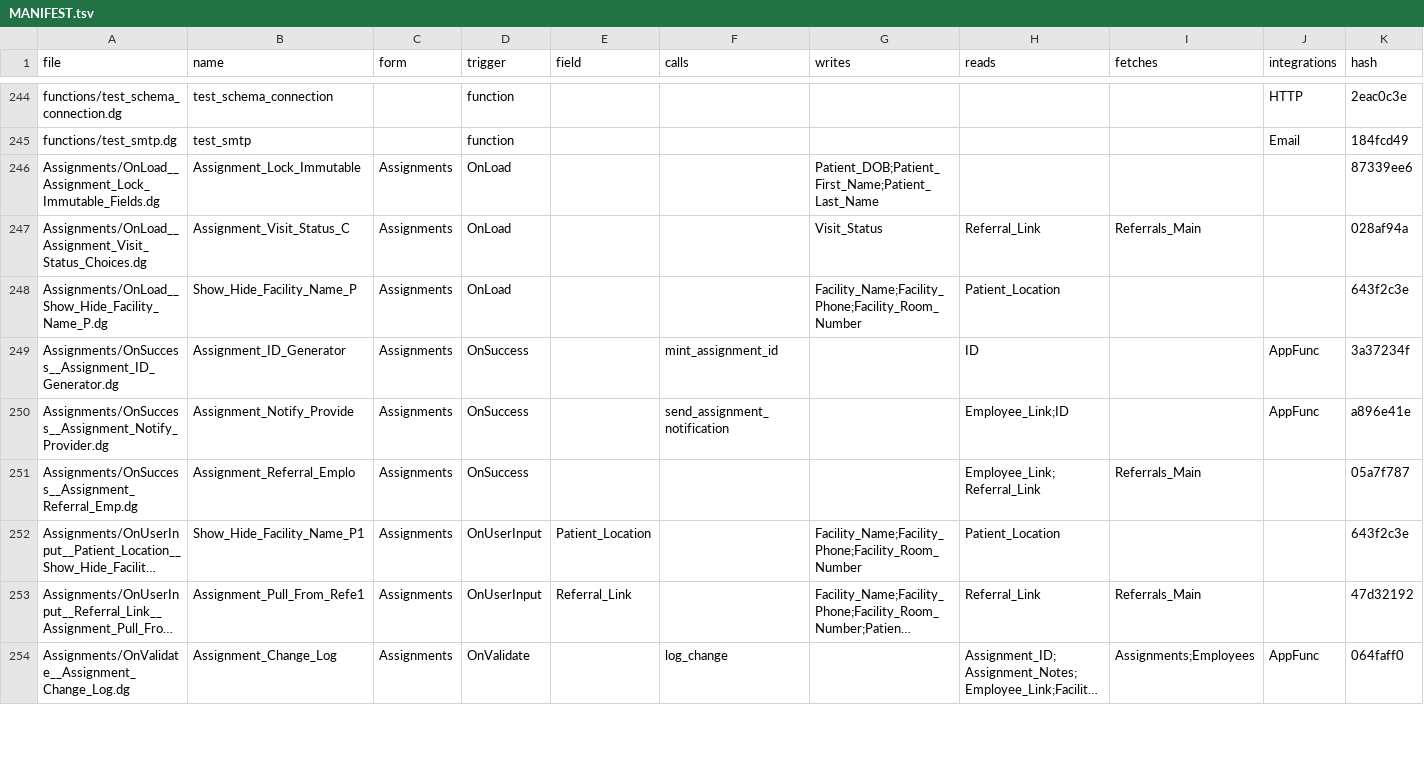
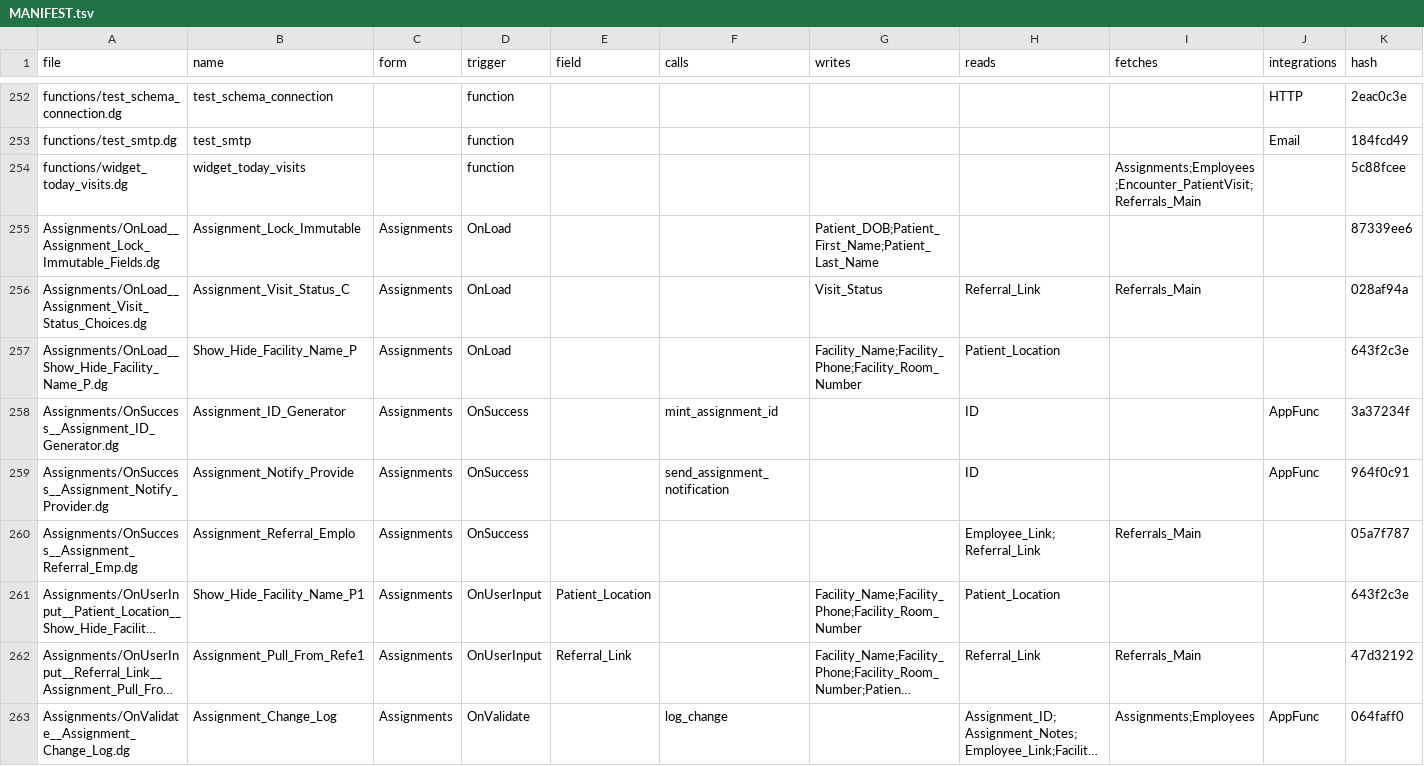
Before and after one commit to m1ndspark/sos-emr, a TSV file: MANIFEST.tsv, drawn as a sheet; only a part is shown, gaps mark what is left out; long unchanged cells end in …; the diff covers the shown part only.

```diff
--- a/MANIFEST.tsv
+++ b/MANIFEST.tsv
@@ -245,2 +253,3 @@ functions/test_schema_connection.dg	test_schema_connection		function						HTTP	2
 functions/test_smtp.dg	test_smtp		function						Email	184fcd49
+functions/widget_today_visits.dg	widget_today_visits		function					Assignments;Employees;Encounter_PatientVisit;Referrals_Main		5c88fcee
 Assignments/OnLoad__Assignment_Lock_Immutable_Fields.dg	Assignment_Lock_Immutable	Assignments	OnLoad			Patient_DOB;Patient_First_Name;Patient_Last_Name				87339ee6
@@ -249,3 +258,3 @@ Assignments/OnLoad__Show_Hide_Facility_Name_P.dg	Show_Hide_Facility_Name_P	Assig
 Assignments/OnSuccess__Assignment_ID_Generator.dg	Assignment_ID_Generator	Assignments	OnSuccess		mint_assignment_id		ID		AppFunc	3a37234f
-Assignments/OnSuccess__Assignment_Notify_Provider.dg	Assignment_Notify_Provide	Assignments	OnSuccess		send_assignment_notification		Employee_Link;ID		AppFunc	a896e41e
+Assignments/OnSuccess__Assignment_Notify_Provider.dg	Assignment_Notify_Provide	Assignments	OnSuccess		send_assignment_notification		ID		AppFunc	964f0c91
 Assignments/OnSuccess__Assignment_Referral_Emp.dg	Assignment_Referral_Emplo	Assignments	OnSuccess				Employee_Link;Referral_Link	Referrals_Main		05a7f787
```
Also changed, not shown: 10 added rows and 6 edited cells elsewhere in this file, 13 other files.
